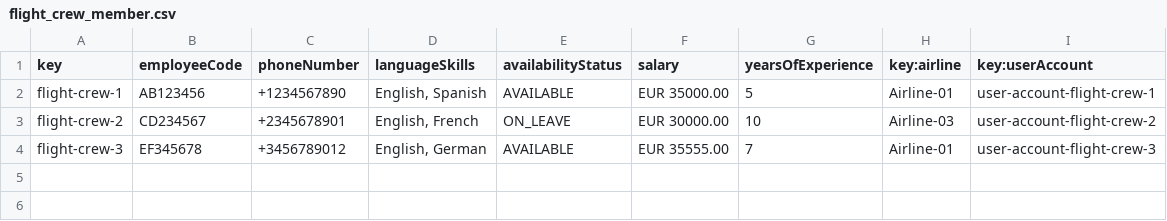
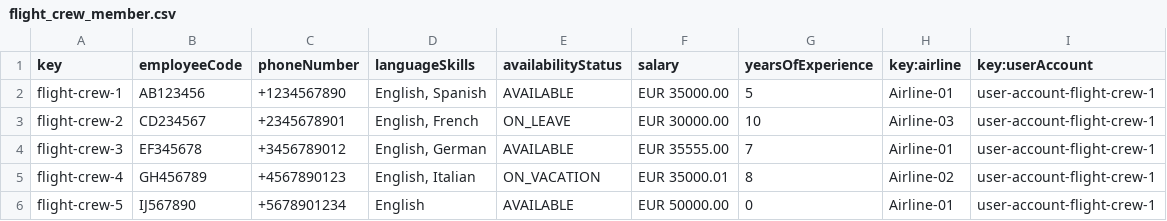
Before and after one commit to virmesper/Acme-ANS-C3, a CSV file: src/main/resources/WEB-INF/data/sample/flight_crew_member.csv, drawn as a sheet.

Commit message:
fix: flight crew member csv

```diff
--- a/src/main/resources/WEB-INF/data/sample/flight_crew_member.csv
+++ b/src/main/resources/WEB-INF/data/sample/flight_crew_member.csv
@@ -2,3 +2,5 @@ key,employeeCode,phoneNumber,languageSkills,availabilityStatus,salary,yearsOfExp
 flight-crew-1,AB123456,+1234567890,"English, Spanish",AVAILABLE,EUR 35000.00,5,Airline-01,user-account-flight-crew-1
-flight-crew-2,CD234567,+2345678901,"English, French",ON_LEAVE,EUR 30000.00,10,Airline-03,user-account-flight-crew-2
-flight-crew-3,EF345678,+3456789012,"English, German",AVAILABLE,EUR 35555.00,7,Airline-01,user-account-flight-crew-3
+flight-crew-2,CD234567,+2345678901,"English, French",ON_LEAVE,EUR 30000.00,10,Airline-03,user-account-flight-crew-1
+flight-crew-3,EF345678,+3456789012,"English, German",AVAILABLE,EUR 35555.00,7,Airline-01,user-account-flight-crew-1
+flight-crew-4,GH456789,+4567890123,"English, Italian",ON_VACATION,EUR 35000.01,8,Airline-02,user-account-flight-crew-1
+flight-crew-5,IJ567890,+5678901234,English,AVAILABLE,EUR 50000.00,0,Airline-01,user-account-flight-crew-1
```
